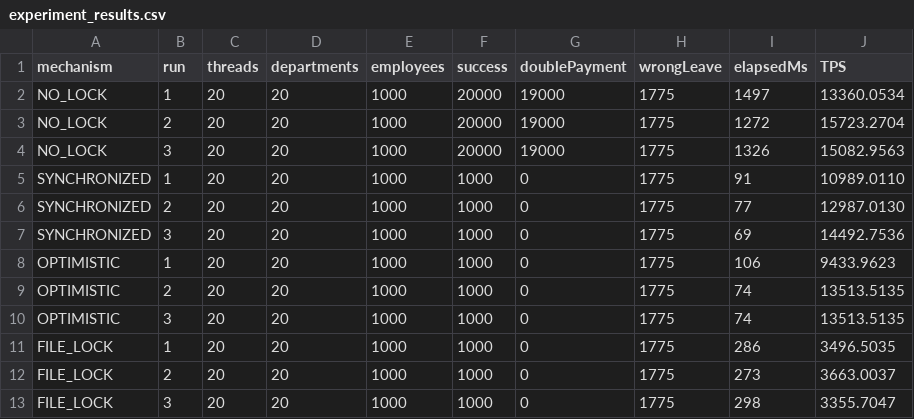
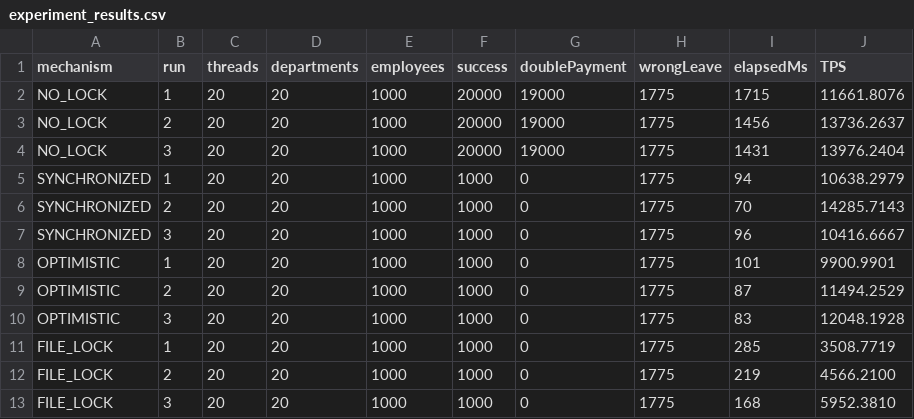
Before and after one commit to d2giahuy826-dev/Group1-LAB211, a CSV file: docs/experiment/experiment_results.csv, drawn as a sheet.

```diff
--- a/docs/experiment/experiment_results.csv
+++ b/docs/experiment/experiment_results.csv
@@ -1,13 +1,13 @@
 mechanism,run,threads,departments,employees,success,doublePayment,wrongLeave,elapsedMs,TPS
-NO_LOCK,1,20,20,1000,20000,19000,1775,1497,13360.0534
-NO_LOCK,2,20,20,1000,20000,19000,1775,1272,15723.2704
-NO_LOCK,3,20,20,1000,20000,19000,1775,1326,15082.9563
-SYNCHRONIZED,1,20,20,1000,1000,0,1775,91,10989.0110
-SYNCHRONIZED,2,20,20,1000,1000,0,1775,77,12987.0130
-SYNCHRONIZED,3,20,20,1000,1000,0,1775,69,14492.7536
-OPTIMISTIC,1,20,20,1000,1000,0,1775,106,9433.9623
-OPTIMISTIC,2,20,20,1000,1000,0,1775,74,13513.5135
-OPTIMISTIC,3,20,20,1000,1000,0,1775,74,13513.5135
-FILE_LOCK,1,20,20,1000,1000,0,1775,286,3496.5035
-FILE_LOCK,2,20,20,1000,1000,0,1775,273,3663.0037
-FILE_LOCK,3,20,20,1000,1000,0,1775,298,3355.7047
+NO_LOCK,1,20,20,1000,20000,19000,1775,1715,11661.8076
+NO_LOCK,2,20,20,1000,20000,19000,1775,1456,13736.2637
+NO_LOCK,3,20,20,1000,20000,19000,1775,1431,13976.2404
+SYNCHRONIZED,1,20,20,1000,1000,0,1775,94,10638.2979
+SYNCHRONIZED,2,20,20,1000,1000,0,1775,70,14285.7143
+SYNCHRONIZED,3,20,20,1000,1000,0,1775,96,10416.6667
+OPTIMISTIC,1,20,20,1000,1000,0,1775,101,9900.9901
+OPTIMISTIC,2,20,20,1000,1000,0,1775,87,11494.2529
+OPTIMISTIC,3,20,20,1000,1000,0,1775,83,12048.1928
+FILE_LOCK,1,20,20,1000,1000,0,1775,285,3508.7719
+FILE_LOCK,2,20,20,1000,1000,0,1775,219,4566.2100
+FILE_LOCK,3,20,20,1000,1000,0,1775,168,5952.3810
```
Also changed, not shown: 8 other files.
